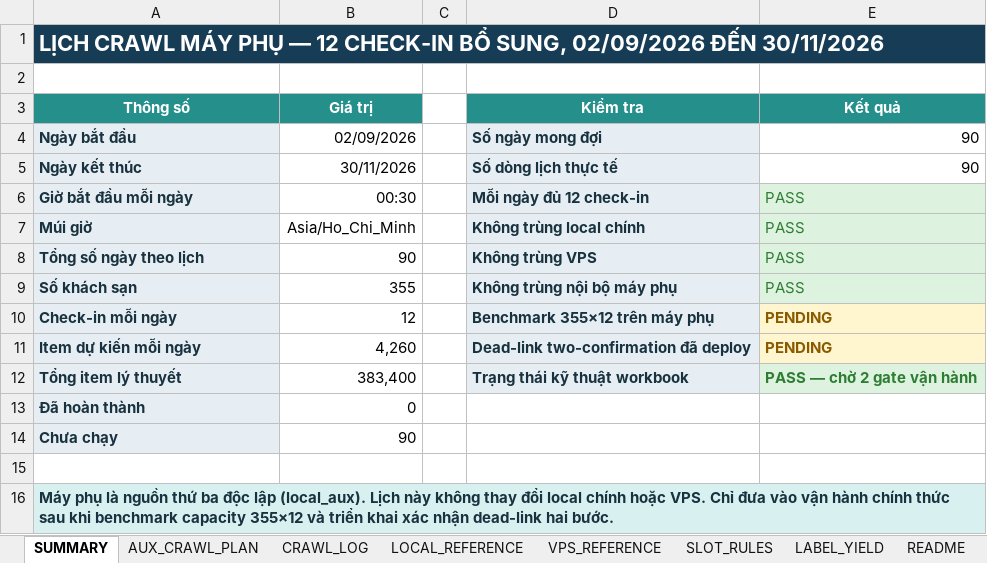
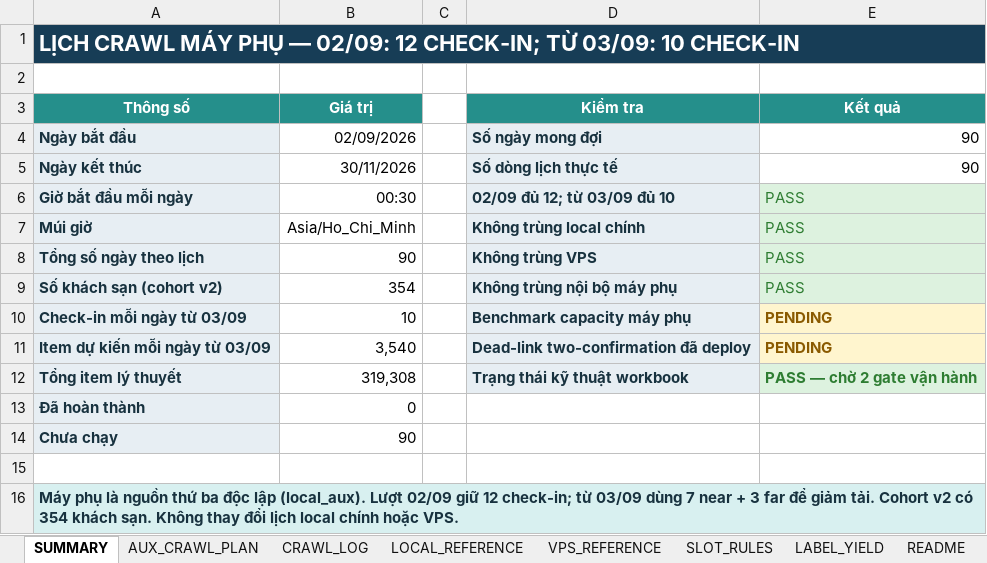
Before and after one commit to Andnm/capstone-master, an Excel workbook: outputs/aux-local-crawl-planner-20260901/aux_local_crawl_sampling_master.xlsx, sheet SUMMARY, drawn as a sheet; values as stored, in another font and other column widths than the file's, no borders; removed rows and columns are numbered as before the commit, all else as after; the diff names each change by its address in the sheet, - before the commit and + after, or states it on an @@ line.

```diff
--- a/outputs/aux-local-crawl-planner-20260901/aux_local_crawl_sampling_master.xlsx (sheet SUMMARY)
+++ b/outputs/aux-local-crawl-planner-20260901/aux_local_crawl_sampling_master.xlsx (sheet SUMMARY)
-A1 (Thông số): …PHỤ — 12 CHECK-IN BỔ SUNG, 02/09/2026 ĐẾN 30/11/2026
+A1 (Thông số): …PHỤ — 02/09: 12 CHECK-IN; TỪ 03/09: 10 CHECK-IN
-D6 (Kiểm tra): Mỗi ngày đủ 12 check-in
+D6 (Kiểm tra): 02/09 đủ 12; từ 03/09 đủ 10
-A9 (Thông số): Số khách sạn
+A9 (Thông số): Số khách sạn (cohort v2)
-B9 (Giá trị): 355
+B9 (Giá trị): 354
-row 10: Check-in mỗi ngày | 12 |  | Benchmark 355×12 trên máy phụ | PENDING
+row 10: Check-in mỗi ngày từ 03/09 | 10 |  | Benchmark capacity máy phụ | PENDING
-A11 (Thông số): Item dự kiến mỗi ngày
+A11 (Thông số): Item dự kiến mỗi ngày từ 03/09
-B11 (Giá trị): 4,260
+B11 (Giá trị): 3,540
-B12 (Giá trị): 383,400
+B12 (Giá trị): 319,308
-A16 (Thông số): …lập (local_aux). Lịch này không thay đổi local chính hoặc VPS. Chỉ đưa vào vận hành chính thức sau khi benchmark capacity 355×12 và triển khai xác nhận dead-link hai bước.
+A16 (Thông số): …lập (local_aux). Lượt 02/09 giữ 12 check-in; từ 03/09 dùng 7 near + 3 far để giảm tải. Cohort v2 có 354 khách sạn. Không thay đổi lịch local chính hoặc VPS.
```
Also changed, not shown: sheet AUX_CRAWL_PLAN, sheet CRAWL_LOG, sheet LABEL_YIELD, sheet SLOT_RULES, sheet README, formulas that keep their value, outputs/crawl-data-planner-20260816/crawl_sampling_master.xlsx, outputs/vps-crawl-planner-20260823/vps_crawl_sampling_master.xlsx, 2 other files.
